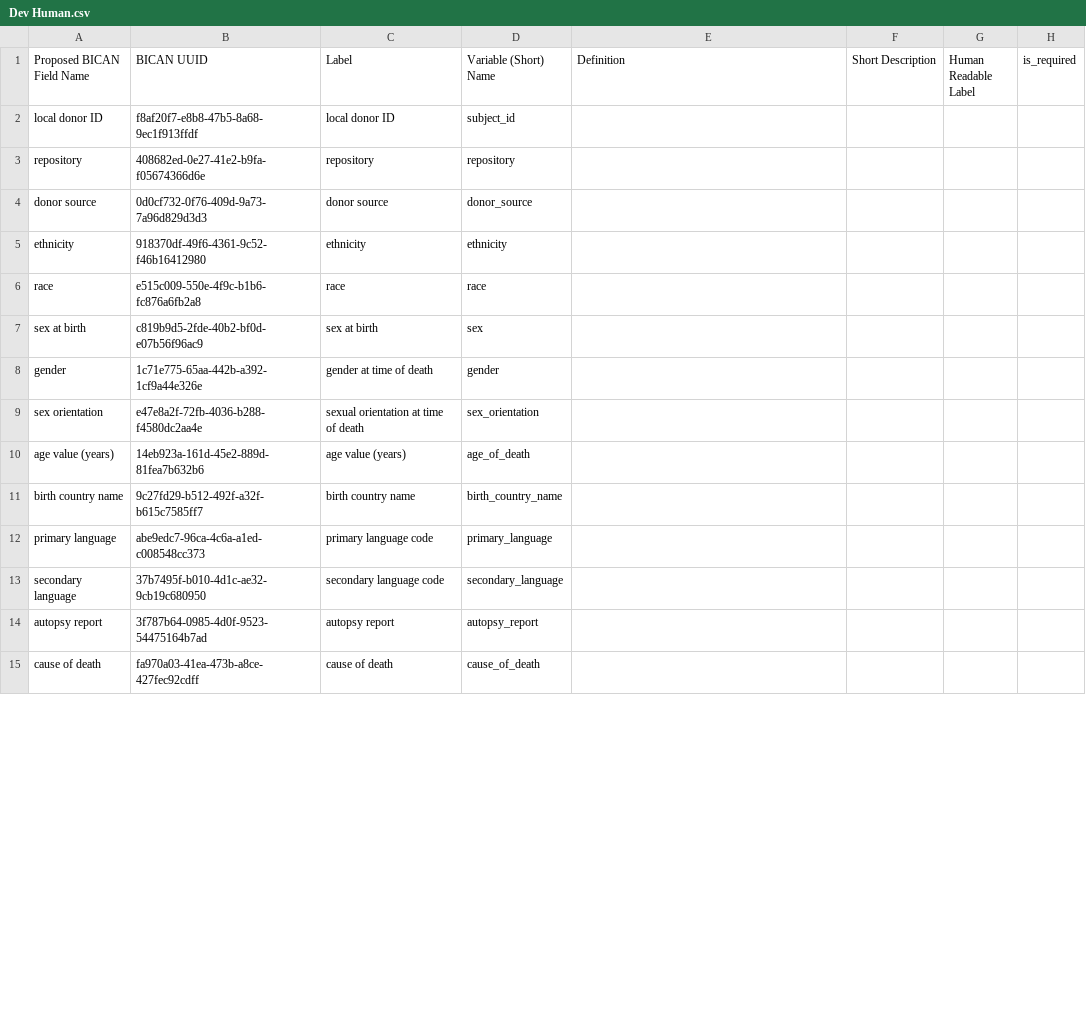
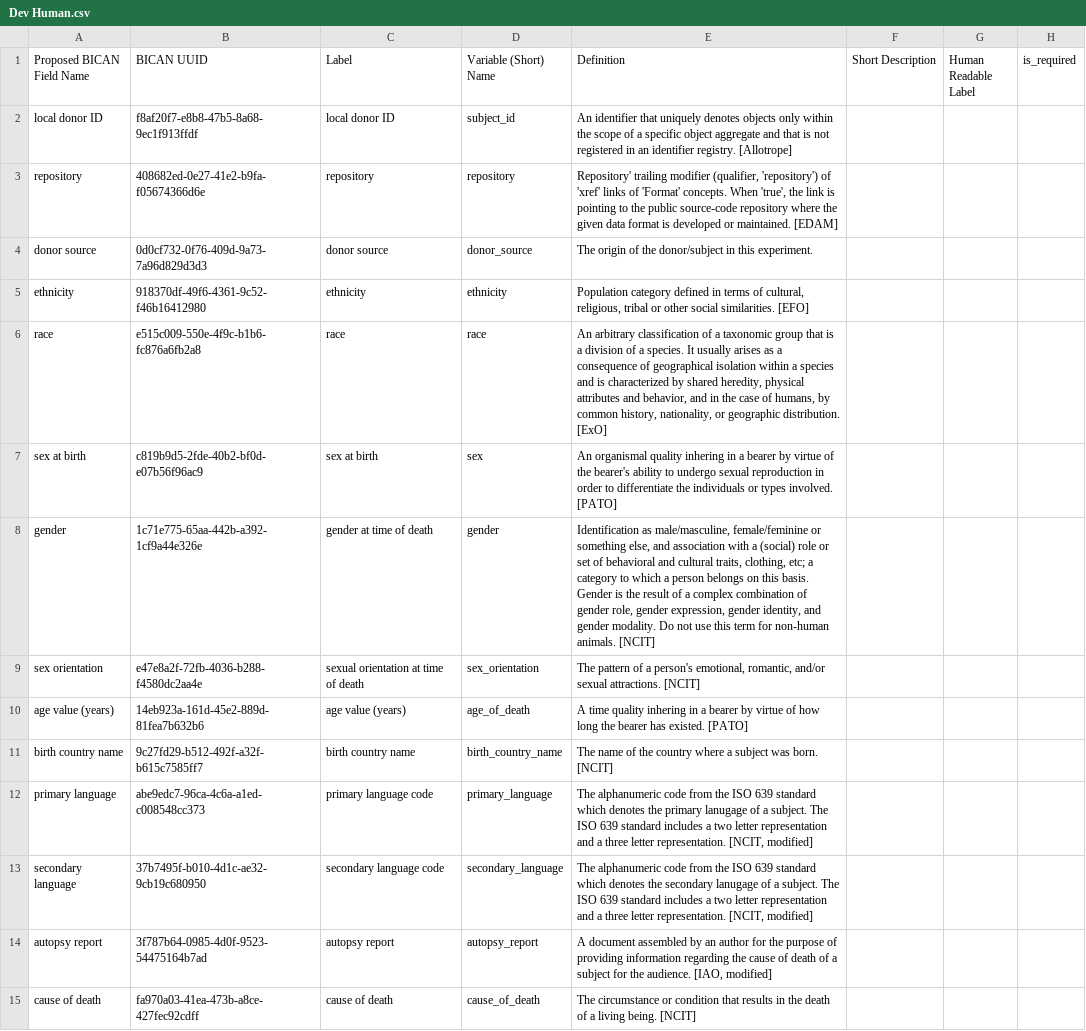
Before and after one commit to brain-bican/metadata-schemas, a CSV file: docs/schemas/Developing-Human-NHP-Tissue-Metadata/Dev Human.csv, drawn as a sheet; only a part is shown; the diff covers the shown part only; the diff names each change by its address in the sheet, - before the commit and + after, or states it on an @@ line.

Commit message:
Dev Human definitions

```diff
--- a/docs/schemas/Developing-Human-NHP-Tissue-Metadata/Dev Human.csv
+++ b/docs/schemas/Developing-Human-NHP-Tissue-Metadata/Dev Human.csv
-E2 (Definition): (empty)
+E2 (Definition): An identifier that uniquely denotes objects only within the scope of a specific object aggregate and that is not registered in an identifier registry. [Allotrope]
-E3 (Definition): (empty)
+E3 (Definition): Repository' trailing modifier (qualifier, 'repository') of 'xref' links of 'Format' concepts. When 'true', the link is pointing to the public source-code repository where the given data format is developed or maintained. [EDAM]
-E4 (Definition): (empty)
+E4 (Definition): The origin of the donor/subject in this experiment.
-E5 (Definition): (empty)
+E5 (Definition): Population category defined in terms of cultural, religious, tribal or other social similarities. [EFO]
-E6 (Definition): (empty)
+E6 (Definition): An arbitrary classification of a taxonomic group that is a division of a species. It usually arises as a consequence of geographical isolation within a species and is characterized by shared heredity, physical attributes and behavior, and in the case of humans, by common history, nationality, or geographic distribution. [ExO]
-E7 (Definition): (empty)
+E7 (Definition): An organismal quality inhering in a bearer by virtue of the bearer's ability to undergo sexual reproduction in order to differentiate the individuals or types involved. [PATO]
-E8 (Definition): (empty)
+E8 (Definition): Identification as male/masculine, female/feminine or something else, and association with a (social) role or set of behavioral and cultural traits, clothing, etc; a category to which a person belongs on this basis. Gender is the result of a complex combination of gender role, gender expression, gender identity, and gender modality. Do not use this term for non-human animals. [NCIT]
-E9 (Definition): (empty)
+E9 (Definition): The pattern of a person's emotional, romantic, and/or sexual attractions. [NCIT]
-E10 (Definition): (empty)
+E10 (Definition): A time quality inhering in a bearer by virtue of how long the bearer has existed. [PATO]
-E11 (Definition): (empty)
+E11 (Definition): The name of the country where a subject was born. [NCIT]
-E12 (Definition): (empty)
+E12 (Definition): The alphanumeric code from the ISO 639 standard which denotes the primary lanugage of a subject. The ISO 639 standard includes a two letter representation and a three letter representation. [NCIT, modified]
-E13 (Definition): (empty)
+E13 (Definition): The alphanumeric code from the ISO 639 standard which denotes the secondary lanugage of a subject. The ISO 639 standard includes a two letter representation and a three letter representation. [NCIT, modified]
-E14 (Definition): (empty)
+E14 (Definition): A document assembled by an author for the purpose of providing information regarding the cause of death of a subject for the audience. [IAO, modified]
-E15 (Definition): (empty)
+E15 (Definition): The circumstance or condition that results in the death of a living being. [NCIT]
```
Also changed, not shown: 32 edited cells elsewhere in this file.
